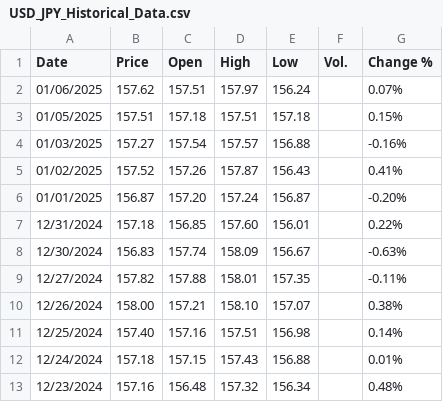
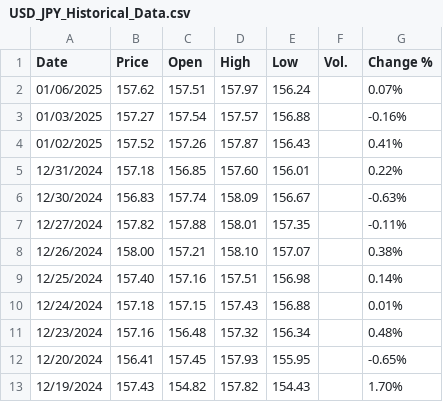
Before and after one commit to Akubue4U/PyProjects, a CSV file: MyBDAThesis/InvestingData/USD_JPY_Historical_Data.csv, drawn as a sheet; only a part is shown; the shorter side is filled out with more unchanged rows; the diff names each change by its address in the sheet, - before the commit and + after, or states it on an @@ line.

```diff
--- a/MyBDAThesis/InvestingData/USD_JPY_Historical_Data.csv
+++ b/MyBDAThesis/InvestingData/USD_JPY_Historical_Data.csv
-row 3: 01/05/2025 | 157.51 | 157.18 | 157.51 | 157.18 |  | 0.15%
-row 6: 01/01/2025 | 156.87 | 157.20 | 157.24 | 156.87 |  | -0.20%
```
Also changed, not shown: MyBDAThesis/InvestingData/EUR_USD_Historical_Data.csv, MyBDAThesis/InvestingData/GBP_USD_Historical_Data.csv, 2 other files.
